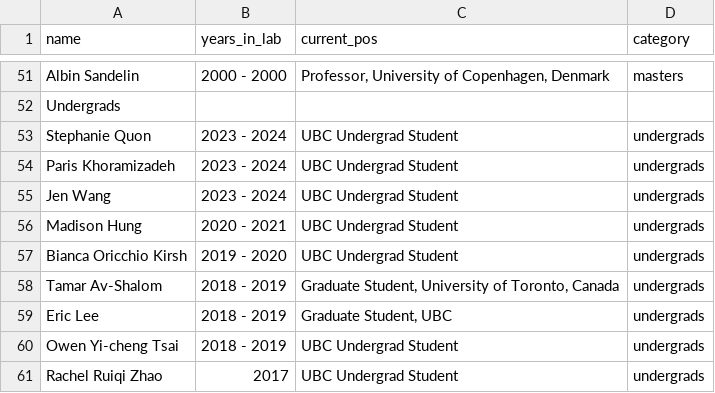
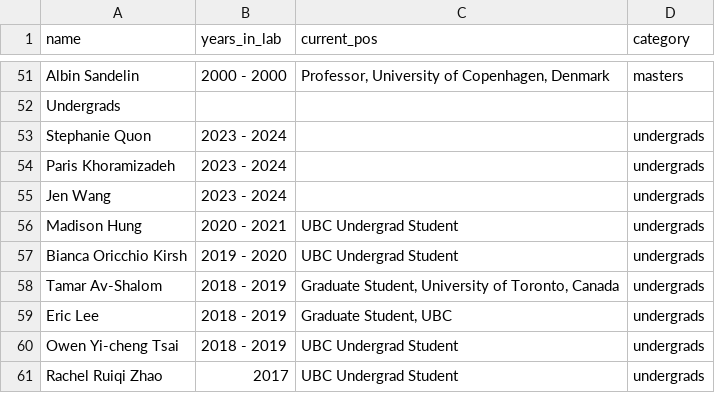
Before and after one commit to wassermanlab/wassermanlab.github.io, a CSV file: _data/alumni.csv, drawn as a sheet; only a part is shown, gaps mark what is left out.

Commit message:
remove present position from latest ugrads

```diff
--- a/_data/alumni.csv
+++ b/_data/alumni.csv
@@ -72,5 +72,5 @@ Albin Sandelin,2000 - 2000,"Professor, University of Copenhagen, Denmark",master
 Undergrads,,,
-Stephanie Quon,2023 - 2024,UBC Undergrad Student,undergrads
-Paris Khoramizadeh,2023 - 2024,UBC Undergrad Student,undergrads
-Jen Wang,2023 - 2024,UBC Undergrad Student,undergrads
+Stephanie Quon,2023 - 2024,,undergrads
+Paris Khoramizadeh,2023 - 2024,,undergrads
+Jen Wang,2023 - 2024,,undergrads
 Madison Hung,2020 - 2021,UBC Undergrad Student,undergrads
```
